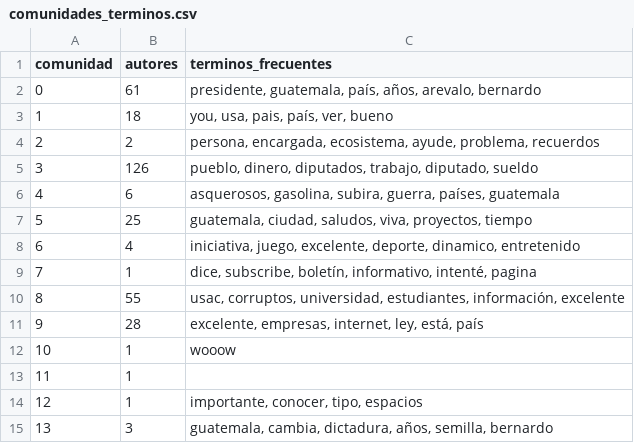
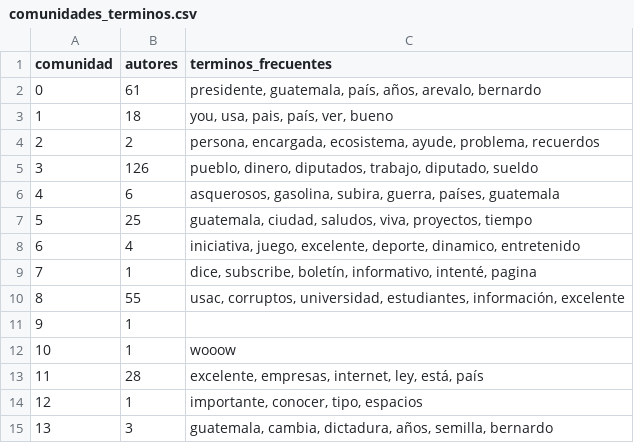
Before and after one commit to lirofiro-dev/LAB6, a CSV file: Laboratorio_6_YouTube/resultados/tablas/comunidades_terminos.csv, drawn as a sheet.

```diff
--- a/Laboratorio_6_YouTube/resultados/tablas/comunidades_terminos.csv
+++ b/Laboratorio_6_YouTube/resultados/tablas/comunidades_terminos.csv
@@ -10,5 +10,5 @@
 8,55,"usac, corruptos, universidad, estudiantes, información, excelente"
-9,28,"excelente, empresas, internet, ley, está, país"
+9,1,
 10,1,wooow
-11,1,
+11,28,"excelente, empresas, internet, ley, está, país"
 12,1,"importante, conocer, tipo, espacios"
```
Also changed, not shown: Laboratorio_6_YouTube/resultados/tablas/comunidades_autores_aa.csv, Laboratorio_6_YouTube/resultados/tablas/comunidades_canales.csv, 14 other files.
